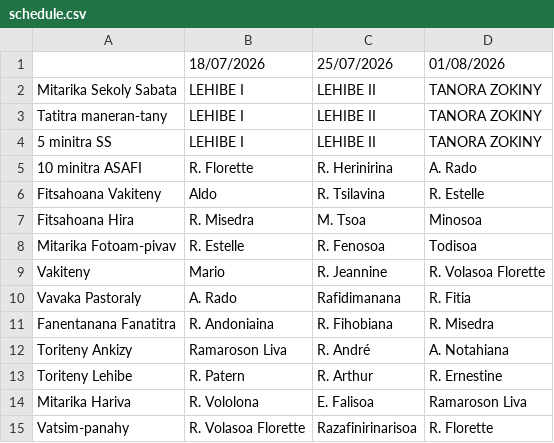
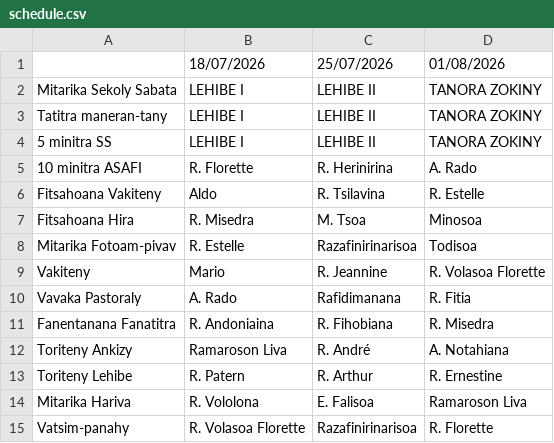
Before and after one commit to nainaw/fanompo, a CSV file: schedule.csv, drawn as a sheet.

Commit message:
Update schedule from Google Sheets (17/07/2026 14:46:44)

```diff
--- a/schedule.csv
+++ b/schedule.csv
@@ -7,3 +7,3 @@
 "Fitsahoana Hira","R. Misedra","M. Tsoa","Minosoa"
-"Mitarika Fotoam-pivav","R. Estelle","R. Fenosoa","Todisoa"
+"Mitarika Fotoam-pivav","R. Estelle","Razafinirinarisoa","Todisoa"
 "Vakiteny","Mario","R. Jeannine","R. Volasoa Florette"
```
